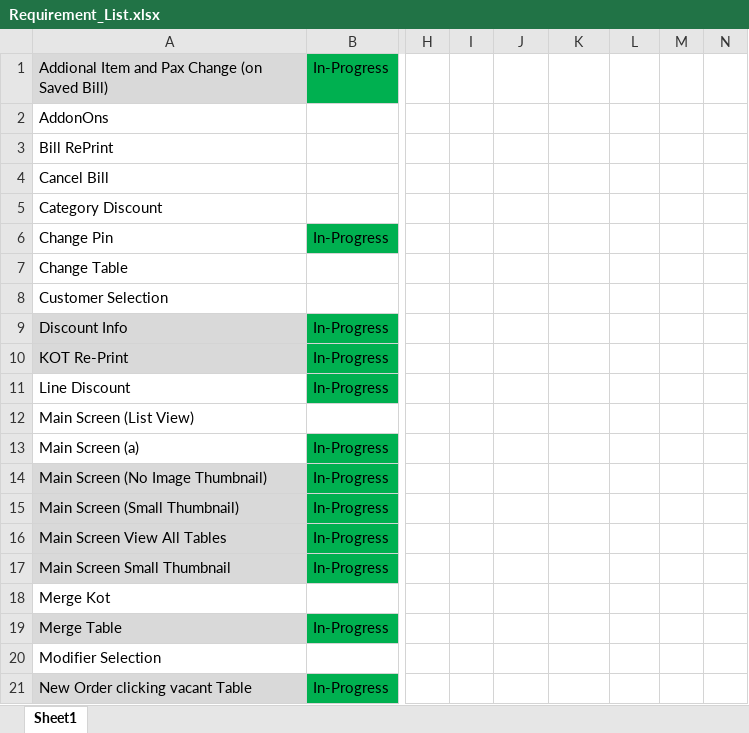
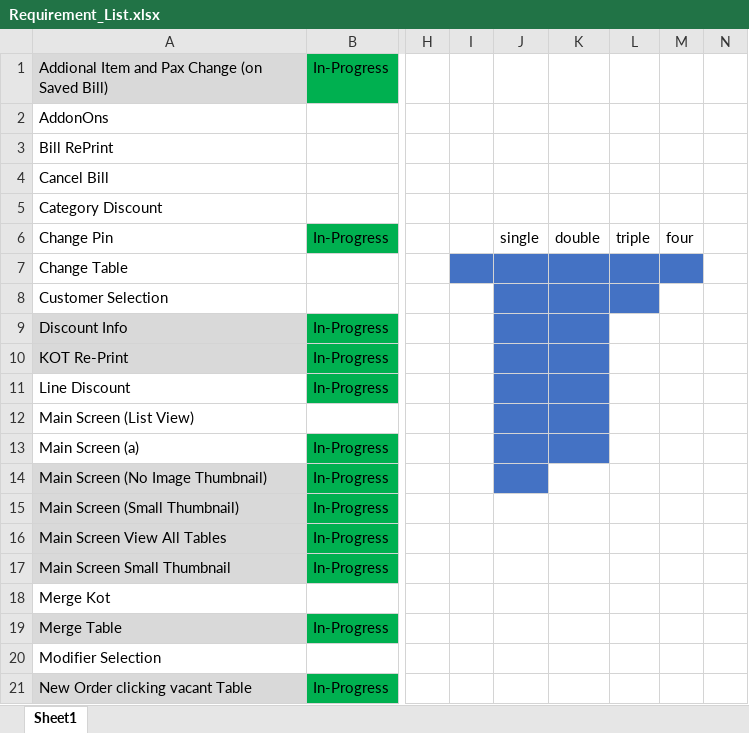
Before and after one commit to prajinrock/POS_2019, an Excel workbook: Screen_Win/Requirement_List.xlsx, sheet Sheet1, drawn as a sheet; only a part is shown, gaps mark what is left out; values as stored, in another font and other column widths than the file's, no borders; the diff names each change by its address in the sheet, - before the commit and + after, or states it on an @@ line.

```diff
--- a/Screen_Win/Requirement_List.xlsx (sheet Sheet1)
+++ b/Screen_Win/Requirement_List.xlsx (sheet Sheet1)
-J6: (empty)
+J6: single
-K6: (empty)
+K6: double
-L6: (empty)
+L6: triple
-M6: (empty)
+M6: four
-I7:M7 fill: none
+I7:M7 fill: #4472C4
-J8:L8 fill: none
+J8:L8 fill: #4472C4
-J9:K13 fill: none
+J9:K13 fill: #4472C4
-J14 fill: none
+J14 fill: #4472C4
```
Also changed, not shown: 3 other files.
